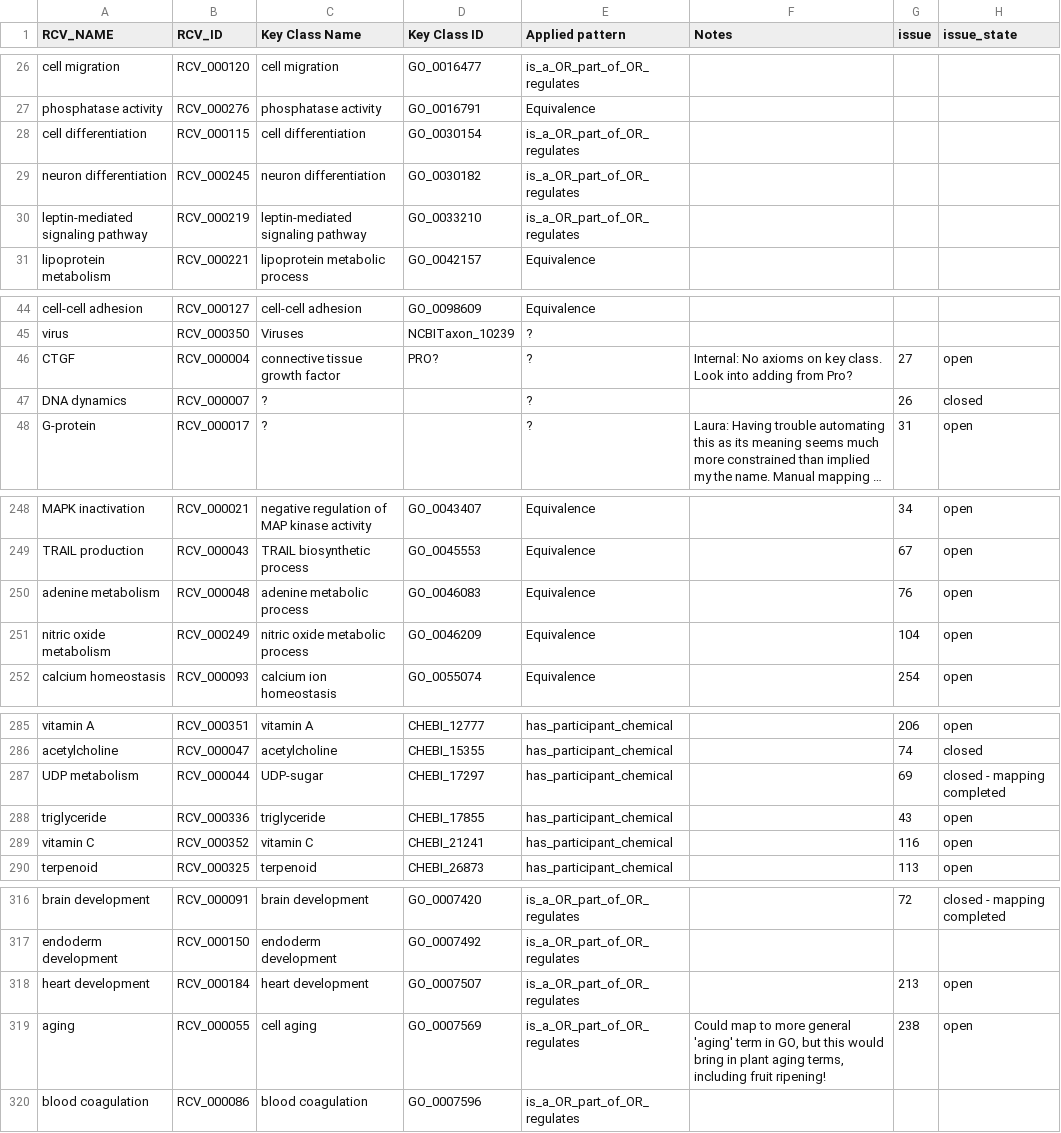
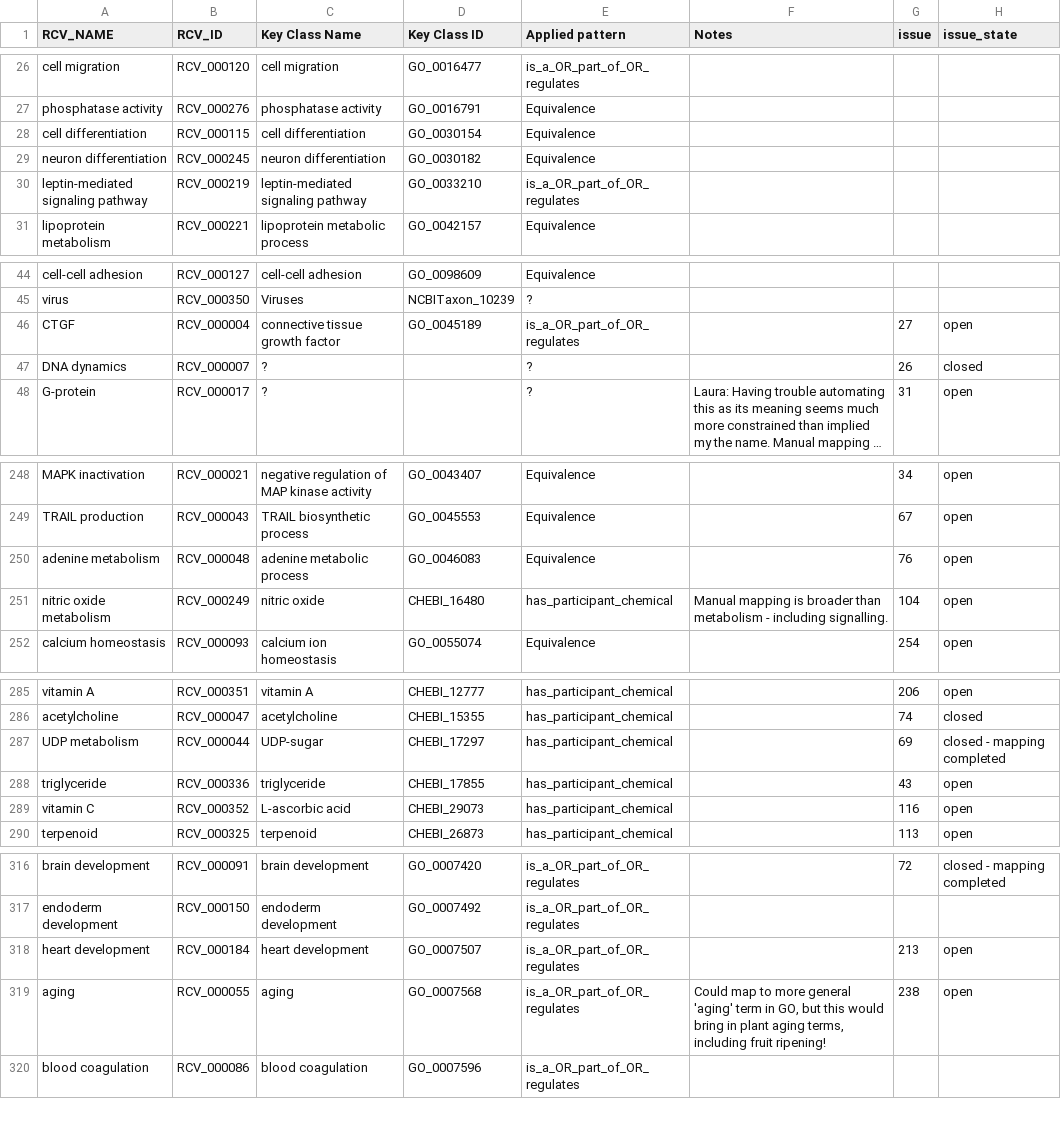
Before and after one commit to GO-ROCHE-COLLAB/Roche_CV_mapping, a TSV file: mapping_tables/owl_map.tsv, drawn as a sheet; only a part is shown, gaps mark what is left out; long unchanged cells end in …; the diff covers the shown part only.

```diff
--- a/mapping_tables/owl_map.tsv
+++ b/mapping_tables/owl_map.tsv
@@ -27,4 +27,4 @@ cell migration	RCV_000120	cell migration	GO_0016477	is_a_OR_part_of_OR_regulates
 phosphatase activity 	RCV_000276	phosphatase activity 	GO_0016791	Equivalence			
-cell differentiation	RCV_000115	cell differentiation	GO_0030154	is_a_OR_part_of_OR_regulates			
-neuron differentiation	RCV_000245	neuron differentiation	GO_0030182	is_a_OR_part_of_OR_regulates			
+cell differentiation	RCV_000115	cell differentiation	GO_0030154	Equivalence			
+neuron differentiation	RCV_000245	neuron differentiation	GO_0030182	Equivalence			
 leptin-mediated signaling pathway	RCV_000219	leptin-mediated signaling pathway	GO_0033210	is_a_OR_part_of_OR_regulates			
@@ -45,3 +45,3 @@ cell-cell adhesion	RCV_000127	cell-cell adhesion	GO_0098609	Equivalence
 virus	RCV_000350	Viruses	NCBITaxon_10239	?			
-CTGF	RCV_000004	connective tissue growth factor	PRO?	?	Internal: No axioms on key class.  Look into adding from Pro?	27	open
+CTGF	RCV_000004	connective tissue growth factor	GO_0045189	is_a_OR_part_of_OR_regulates		27	open
 DNA dynamics	RCV_000007	?		?		26	closed
@@ -250,3 +250,3 @@ TRAIL production	RCV_000043	TRAIL biosynthetic process	GO_0045553	Equivalence		6
 adenine metabolism	RCV_000048	adenine metabolic process	GO_0046083	Equivalence		76	open
-nitric oxide metabolism	RCV_000249	nitric oxide metabolic process	GO_0046209	Equivalence		104	open
+nitric oxide metabolism	RCV_000249	nitric oxide	CHEBI_16480	has_participant_chemical	Manual mapping is broader than metabolism - including signalling.	104	open
 calcium homeostasis	RCV_000093	calcium ion homeostasis	GO_0055074	Equivalence		254	open
@@ -288,3 +288,3 @@ UDP metabolism	RCV_000044	UDP-sugar	CHEBI_17297	has_participant_chemical		69	clo
 triglyceride	RCV_000336	triglyceride	CHEBI_17855	has_participant_chemical		43	open
-vitamin C	RCV_000352	vitamin C	CHEBI_21241	has_participant_chemical		116	open
+vitamin C	RCV_000352	L-ascorbic acid	CHEBI_29073	has_participant_chemical		116	open
 terpenoid	RCV_000325	terpenoid	CHEBI_26873	has_participant_chemical		113	open
@@ -318,3 +318,3 @@ endoderm development	RCV_000150	endoderm development	GO_0007492	is_a_OR_part_of_
 heart development	RCV_000184	heart development	GO_0007507	is_a_OR_part_of_OR_regulates		213	open
-aging	RCV_000055	cell aging	GO_0007569	is_a_OR_part_of_OR_regulates	Could map to more general 'aging' term in GO, but this would bring in plant aging terms, including fruit ripening!	238	open
+aging	RCV_000055	aging	GO_0007568	is_a_OR_part_of_OR_regulates	Could map to more general 'aging' term in GO, but this would bring in plant aging terms, including fruit ripening!	238	open
 blood coagulation	RCV_000086	blood coagulation	GO_0007596	is_a_OR_part_of_OR_regulates			
```
Also changed, not shown: 3 edited cells elsewhere in this file, mapping_tables/results/MAPK_signalling_RCV_000022.tsv, mapping_tables/results/NGF_pathway_RCV_000025.tsv, 21 other files.
